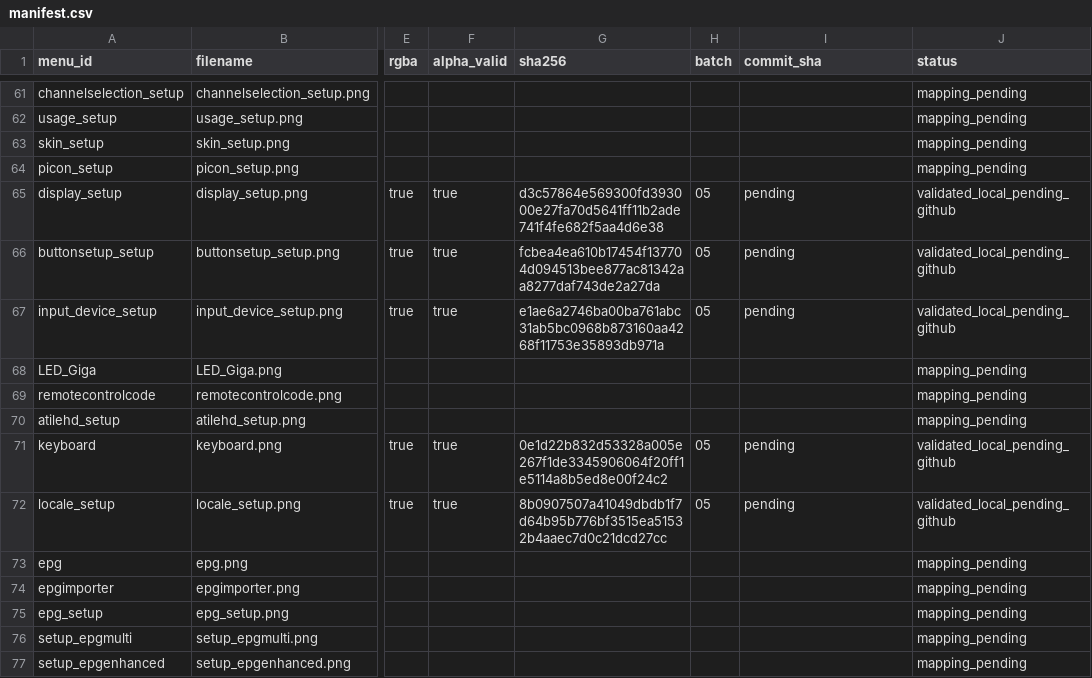
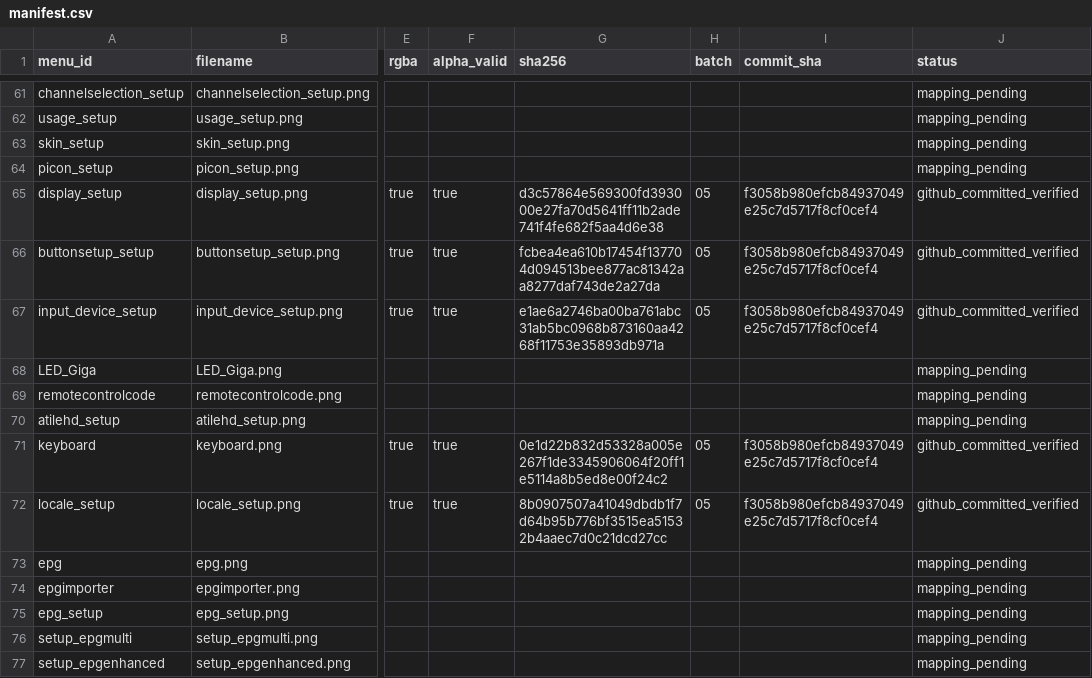
Before and after one commit to Evolution-by-Warder/FullHDGlass-Warder-Evolution, a CSV file: assets/warder-premium-menu-121/manifests/manifest.csv, drawn as a sheet; only a part is shown, gaps mark what is left out; the diff names each change by its address in the sheet, - before the commit and + after, or states it on an @@ line.

Commit message:
manifest: record verified display and input batch

```diff
--- a/assets/warder-premium-menu-121/manifests/manifest.csv
+++ b/assets/warder-premium-menu-121/manifests/manifest.csv
-I65:I67 (commit_sha): pending
+I65:I67 (commit_sha): f3058b980efcb84937049e25c7d5717f8cf0cef4
-J65:J67 (status): validated_local_pending_github
+J65:J67 (status): github_committed_verified
-I71:I72 (commit_sha): pending
+I71:I72 (commit_sha): f3058b980efcb84937049e25c7d5717f8cf0cef4
-J71:J72 (status): validated_local_pending_github
+J71:J72 (status): github_committed_verified
```
